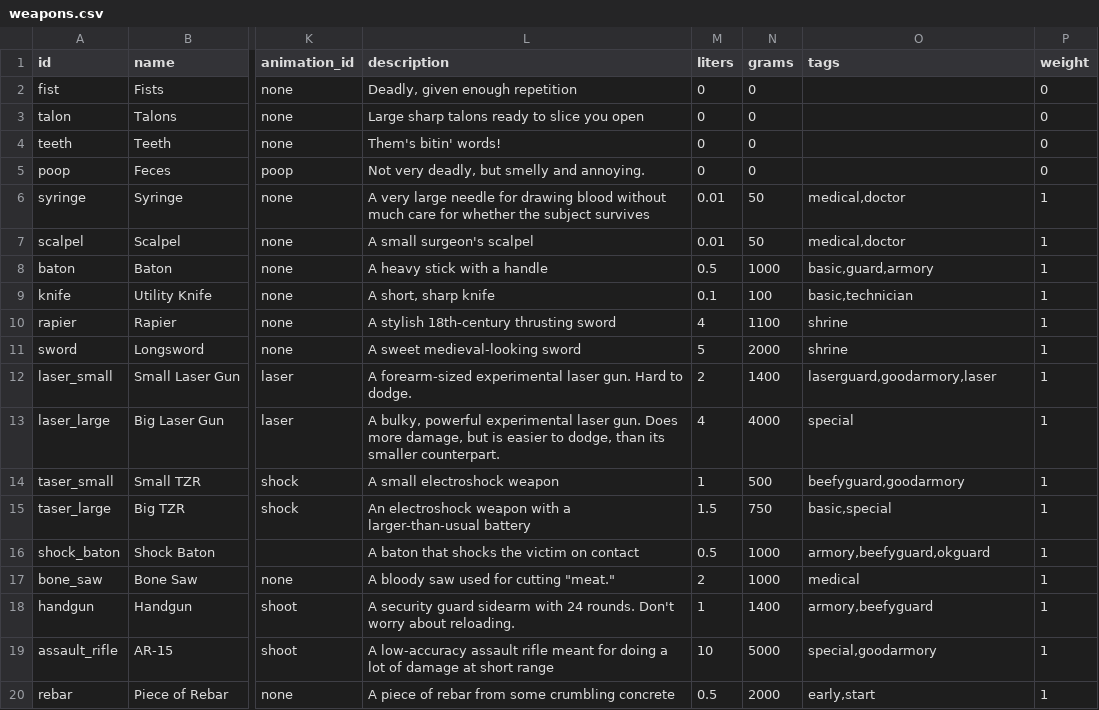
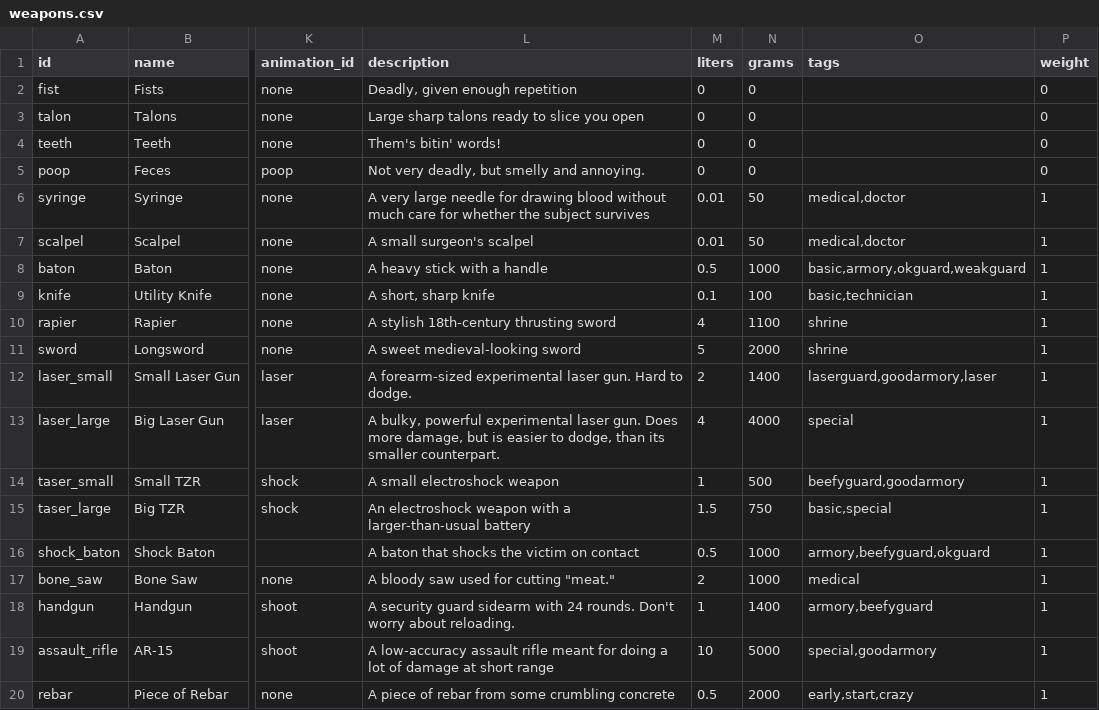
Before and after one commit to irskep/RogueKit, a CSV file: Resources/weapons.csv, drawn as a sheet; only a part is shown, gaps mark what is left out; the diff names each change by its address in the sheet, - before the commit and + after, or states it on an @@ line.

```diff
--- a/Resources/weapons.csv
+++ b/Resources/weapons.csv
-O8 (tags): basic,guard,armory
+O8 (tags): basic,armory,okguard,weakguard
-O20 (tags): early,start
+O20 (tags): early,start,crazy
```
Also changed, not shown: Resources/levelscripts/hive.csv, Resources/levelscripts/medical_lab.csv, 12 other files.
